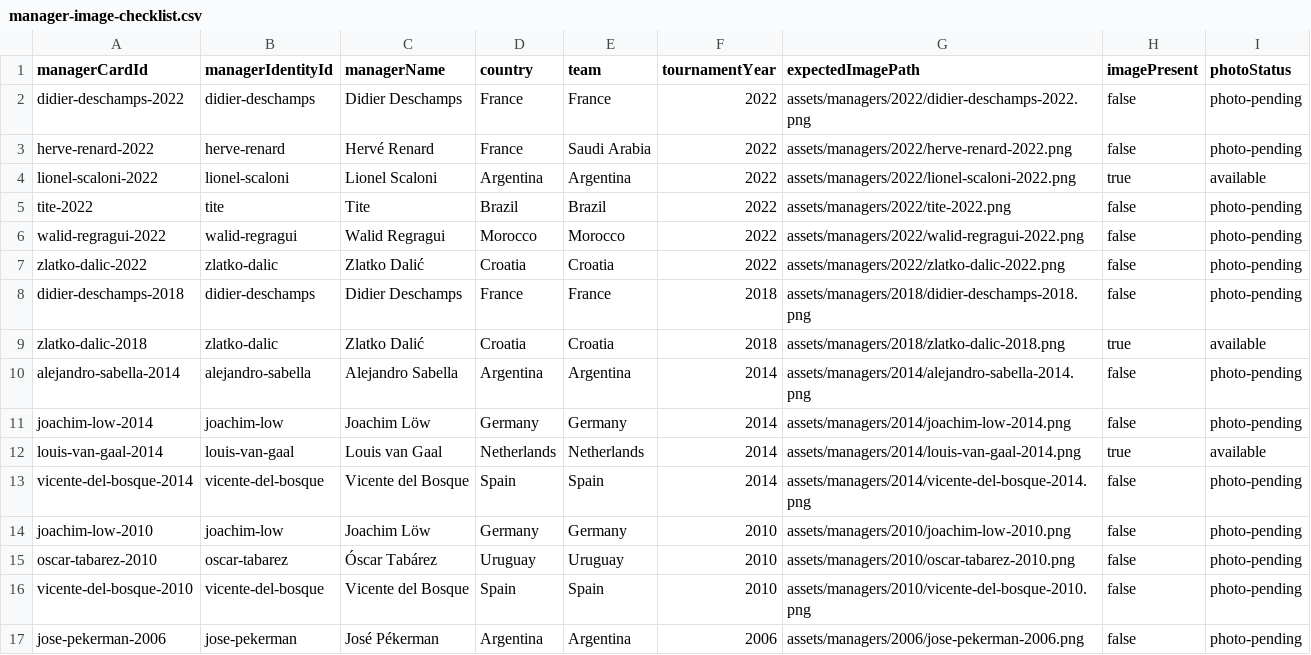
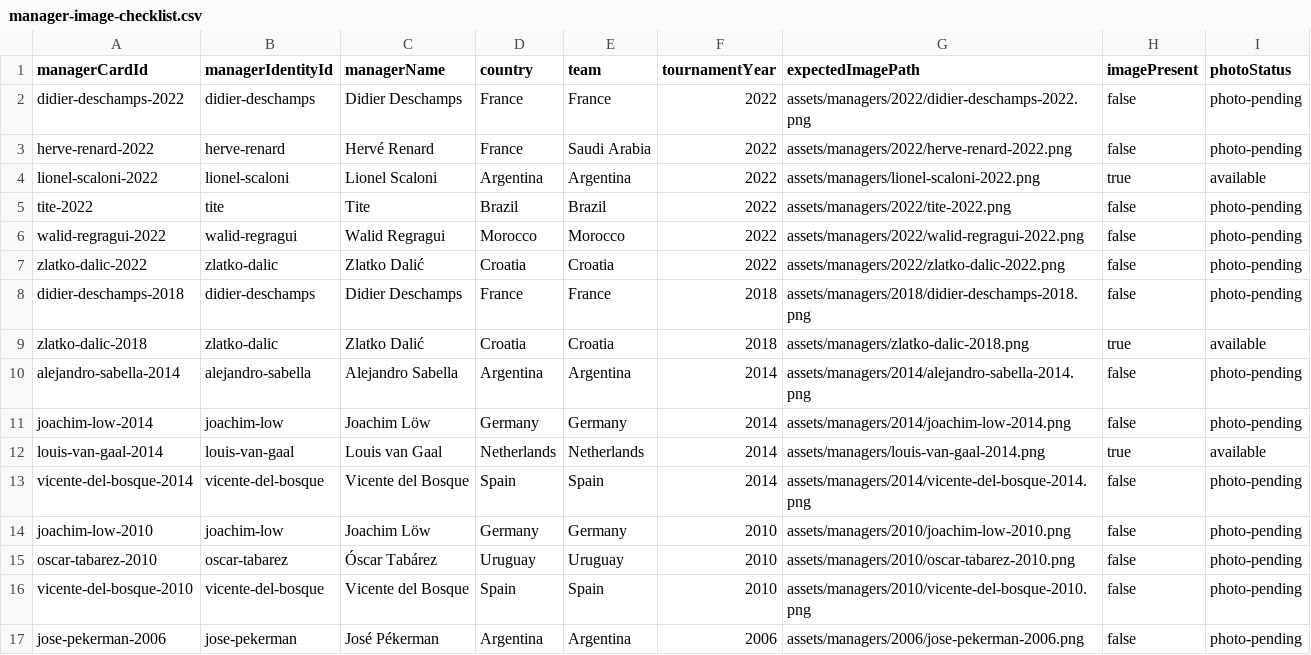
Before and after one commit to ughurkarim/TrophyXI, a CSV file: manager-image-checklist.csv, drawn as a sheet; only a part is shown.

```diff
--- a/manager-image-checklist.csv
+++ b/manager-image-checklist.csv
@@ -3,3 +3,3 @@ didier-deschamps-2022,didier-deschamps,Didier Deschamps,France,France,2022,asset
 herve-renard-2022,herve-renard,Hervé Renard,France,Saudi Arabia,2022,assets/managers/2022/herve-renard-2022.png,false,photo-pending
-lionel-scaloni-2022,lionel-scaloni,Lionel Scaloni,Argentina,Argentina,2022,assets/managers/2022/lionel-scaloni-2022.png,true,available
+lionel-scaloni-2022,lionel-scaloni,Lionel Scaloni,Argentina,Argentina,2022,assets/managers/lionel-scaloni-2022.png,true,available
 tite-2022,tite,Tite,Brazil,Brazil,2022,assets/managers/2022/tite-2022.png,false,photo-pending
@@ -8,6 +8,6 @@ zlatko-dalic-2022,zlatko-dalic,Zlatko Dalić,Croatia,Croatia,2022,assets/manager
 didier-deschamps-2018,didier-deschamps,Didier Deschamps,France,France,2018,assets/managers/2018/didier-deschamps-2018.png,false,photo-pending
-zlatko-dalic-2018,zlatko-dalic,Zlatko Dalić,Croatia,Croatia,2018,assets/managers/2018/zlatko-dalic-2018.png,true,available
+zlatko-dalic-2018,zlatko-dalic,Zlatko Dalić,Croatia,Croatia,2018,assets/managers/zlatko-dalic-2018.png,true,available
 alejandro-sabella-2014,alejandro-sabella,Alejandro Sabella,Argentina,Argentina,2014,assets/managers/2014/alejandro-sabella-2014.png,false,photo-pending
 joachim-low-2014,joachim-low,Joachim Löw,Germany,Germany,2014,assets/managers/2014/joachim-low-2014.png,false,photo-pending
-louis-van-gaal-2014,louis-van-gaal,Louis van Gaal,Netherlands,Netherlands,2014,assets/managers/2014/louis-van-gaal-2014.png,true,available
+louis-van-gaal-2014,louis-van-gaal,Louis van Gaal,Netherlands,Netherlands,2014,assets/managers/louis-van-gaal-2014.png,true,available
 vicente-del-bosque-2014,vicente-del-bosque,Vicente del Bosque,Spain,Spain,2014,assets/managers/2014/vicente-del-bosque-2014.png,false,photo-pending
```
Also changed, not shown: 7 other files.
